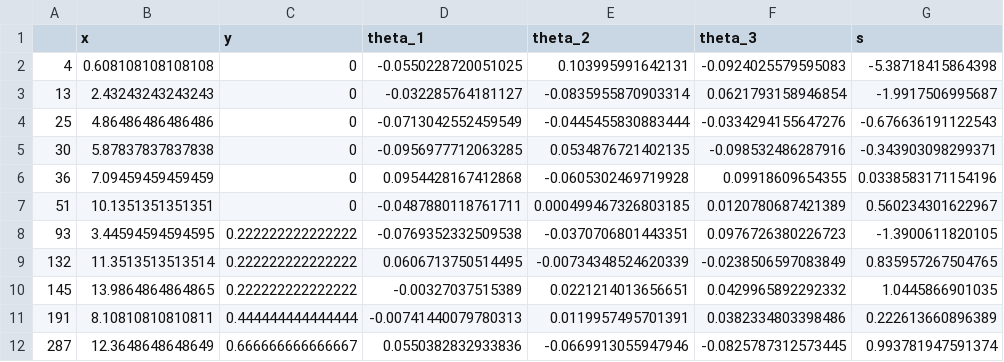
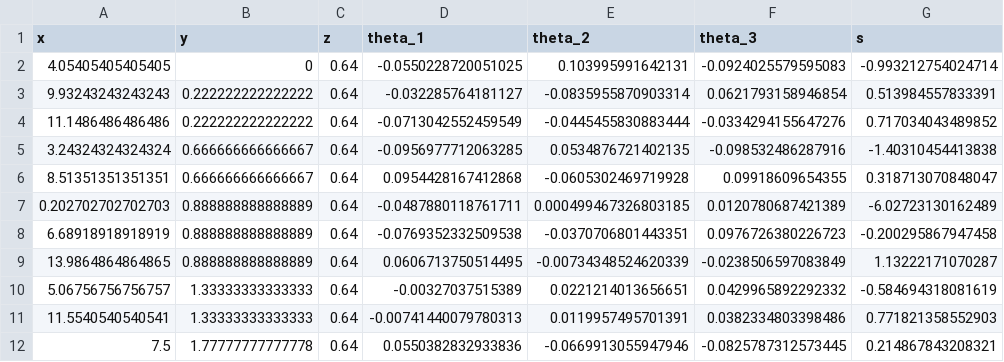
Before and after one commit to olga-egorova/CerTest_Notes, a CSV file: Cantilever_beam/Single_beam_nonisotropic_error/out/dt_simulation.csv, drawn as a sheet; only a part is shown; removed rows and columns are numbered as before the commit, all else as after; the diff covers the shown part only; the diff names each change by its address in the sheet, - before the commit and + after, or states it on an @@ line.

```diff
--- a/Cantilever_beam/Single_beam_nonisotropic_error/out/dt_simulation.csv
+++ b/Cantilever_beam/Single_beam_nonisotropic_error/out/dt_simulation.csv
-column A, rows 2-12: 4 | 13 | 25 | 30 | 36 | 51 | 93 | 132 | 145 | 191 | 287
+column C (z), rows 2-12: all 0.64
-A2 (x): 0.608108108108108
+A2 (x): 4.05405405405405
-G2 (s): -5.38718415864398
+G2 (s): -0.993212754024714
-A3 (x): 2.43243243243243
+A3 (x): 9.93243243243243
-B3:B4 (y): 0
+B3:B4 (y): 0.222222222222222
-G3 (s): -1.9917506995687
+G3 (s): 0.513984557833391
-A4 (x): 4.86486486486486
+A4 (x): 11.1486486486486
-G4 (s): -0.676636191122543
+G4 (s): 0.717034043489852
-A5 (x): 5.87837837837838
+A5 (x): 3.24324324324324
-B5:B6 (y): 0
+B5:B6 (y): 0.666666666666667
-G5 (s): -0.343903098299371
+G5 (s): -1.40310454413838
-A6 (x): 7.09459459459459
+A6 (x): 8.51351351351351
-G6 (s): 0.0338583171154196
+G6 (s): 0.318713070848047
-A7 (x): 10.1351351351351
+A7 (x): 0.202702702702703
-B7 (y): 0
+B7 (y): 0.888888888888889
-G7 (s): 0.560234301622967
+G7 (s): -6.02723130162489
-A8 (x): 3.44594594594595
+A8 (x): 6.68918918918919
-B8:B9 (y): 0.222222222222222
+B8:B9 (y): 0.888888888888889
-G8 (s): -1.3900611820105
+G8 (s): -0.200295867947458
-A9 (x): 11.3513513513514
+A9 (x): 13.9864864864865
-G9 (s): 0.835957267504765
+G9 (s): 1.13222171070287
-A10 (x): 13.9864864864865
+A10 (x): 5.06756756756757
-B10 (y): 0.222222222222222
+B10 (y): 1.33333333333333
-G10 (s): 1.0445866901035
+G10 (s): -0.584694318081619
-A11 (x): 8.10810810810811
+A11 (x): 11.5540540540541
-B11 (y): 0.444444444444444
+B11 (y): 1.33333333333333
-G11 (s): 0.222613660896389
+G11 (s): 0.771821358552903
-A12 (x): 12.3648648648649
+A12 (x): 7.5
-B12 (y): 0.666666666666667
+B12 (y): 1.77777777777778
-G12 (s): 0.993781947591374
+G12 (s): 0.214867843208321
```
Also changed, not shown: 54 edited cells elsewhere in this file, Cantilever_beam/Single_beam_nonisotropic_error/out/dt_data.csv, 9 other files.
